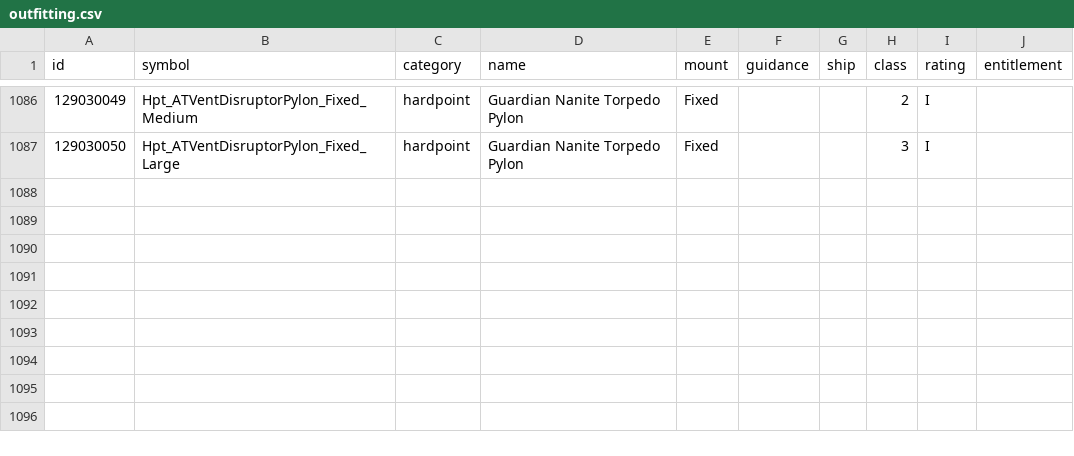
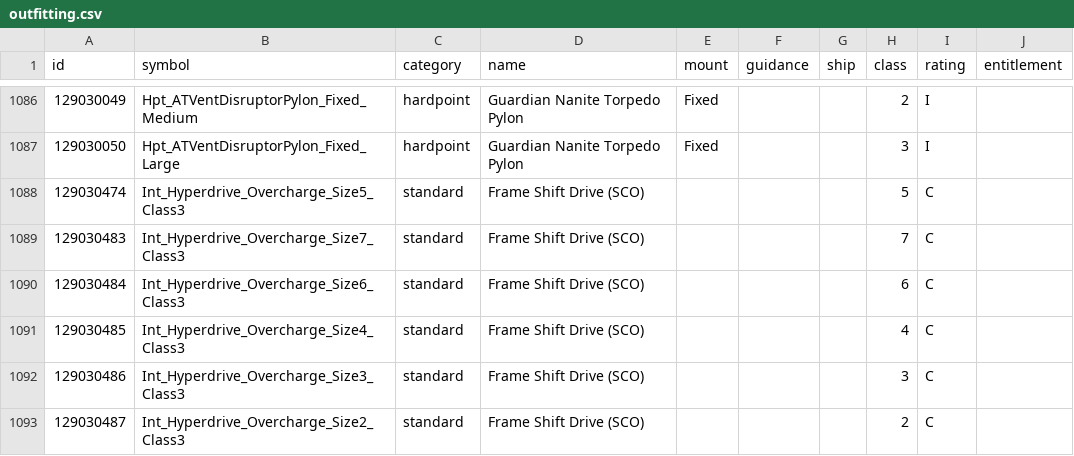
Before and after one commit to EDCD/FDevIDs, a CSV file: outfitting.csv, drawn as a sheet; only a part is shown, gaps mark what is left out.

Commit message:
New Frame Shift Drive modules with Super Cruise Overcharge (update 18.02)

```diff
--- a/outfitting.csv
+++ b/outfitting.csv
@@ -1087 +1087,7 @@ id,symbol,category,name,mount,guidance,ship,class,rating,entitlement
 129030050,Hpt_ATVentDisruptorPylon_Fixed_Large,hardpoint,Guardian Nanite Torpedo Pylon,Fixed,,,3,I,
+129030474,Int_Hyperdrive_Overcharge_Size5_Class3,standard,Frame Shift Drive (SCO),,,,5,C,
+129030483,Int_Hyperdrive_Overcharge_Size7_Class3,standard,Frame Shift Drive (SCO),,,,7,C,
+129030484,Int_Hyperdrive_Overcharge_Size6_Class3,standard,Frame Shift Drive (SCO),,,,6,C,
+129030485,Int_Hyperdrive_Overcharge_Size4_Class3,standard,Frame Shift Drive (SCO),,,,4,C,
+129030486,Int_Hyperdrive_Overcharge_Size3_Class3,standard,Frame Shift Drive (SCO),,,,3,C,
+129030487,Int_Hyperdrive_Overcharge_Size2_Class3,standard,Frame Shift Drive (SCO),,,,2,C,
```
